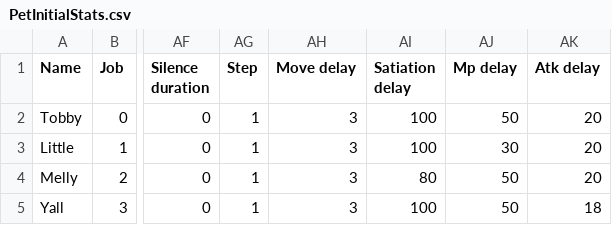
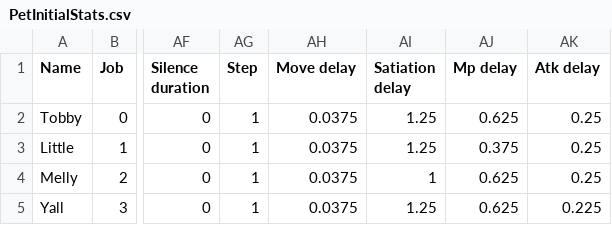
Before and after one commit to Salevieno/Jogo-da-aventura, a CSV file: csv/PetInitialStats.csv, drawn as a sheet; only a part is shown, gaps mark what is left out; the diff names each change by its address in the sheet, - before the commit and + after, or states it on an @@ line.

```diff
--- a/csv/PetInitialStats.csv
+++ b/csv/PetInitialStats.csv
-AH2:AH5 (Move delay): 3
+AH2:AH5 (Move delay): 0.0375
-AI2:AI3 (Satiation delay): 100
+AI2:AI3 (Satiation delay): 1.25
-AJ2 (Mp delay): 50
+AJ2 (Mp delay): 0.625
-AK2:AK4 (Atk delay): 20
+AK2:AK4 (Atk delay): 0.25
-AJ3 (Mp delay): 30
+AJ3 (Mp delay): 0.375
-AI4 (Satiation delay): 80
+AI4 (Satiation delay): 1
-AJ4:AJ5 (Mp delay): 50
+AJ4:AJ5 (Mp delay): 0.625
-AI5 (Satiation delay): 100
+AI5 (Satiation delay): 1.25
-AK5 (Atk delay): 18
+AK5 (Atk delay): 0.225
```
Also changed, not shown: csv/CreatureTypes.csv, csv/PlayerInitialStats.csv, 41 other files.
